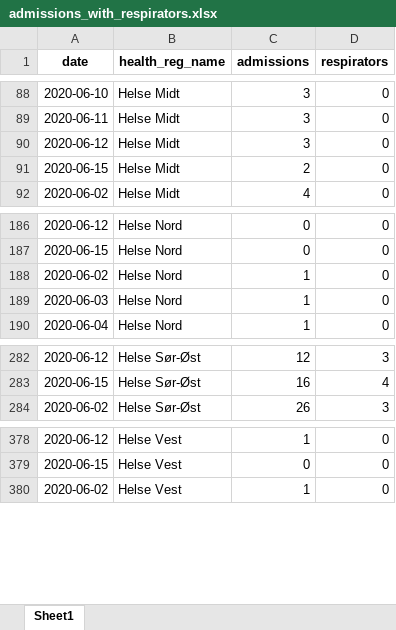
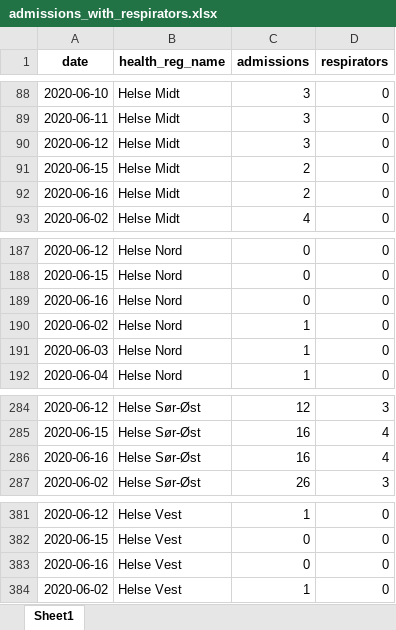
Before and after one commit to thohan88/covid19-nor-data, an Excel workbook: data/02_admissions/admissions_with_respirators.xlsx, sheet Sheet1, drawn as a sheet; only a part is shown, gaps mark what is left out; values as stored, in another font and other column widths than the file's, no borders; the diff names each change by its address in the sheet, - before the commit and + after, or states it on an @@ line.

```diff
--- a/data/02_admissions/admissions_with_respirators.xlsx (sheet Sheet1)
+++ b/data/02_admissions/admissions_with_respirators.xlsx (sheet Sheet1)
+row 92: 2020-06-16 | Helse Midt | 2 | 0
+row 189: 2020-06-16 | Helse Nord | 0 | 0
+row 286: 2020-06-16 | Helse Sør-Øst | 16 | 4
+row 383: 2020-06-16 | Helse Vest | 0 | 0
```
Also changed, not shown: data/01_infected/msis/municipality_and_district_wide.xlsx, data/01_infected/msis/municipality_wide.xlsx, 16 other files.
